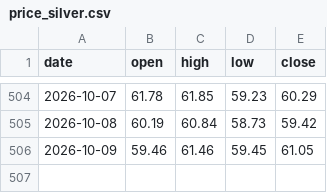
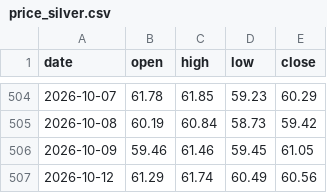
Before and after one commit to Allenvip1/G-P-C-R, a CSV file: data/price_silver.csv, drawn as a sheet; only a part is shown, gaps mark what is left out; the diff names each change by its address in the sheet, - before the commit and + after, or states it on an @@ line.

```diff
--- a/data/price_silver.csv
+++ b/data/price_silver.csv
+row 507: 2026-10-12 | 61.29 | 61.74 | 60.49 | 60.56
```
Also changed, not shown: data/price_gold.csv, 1 other file.
